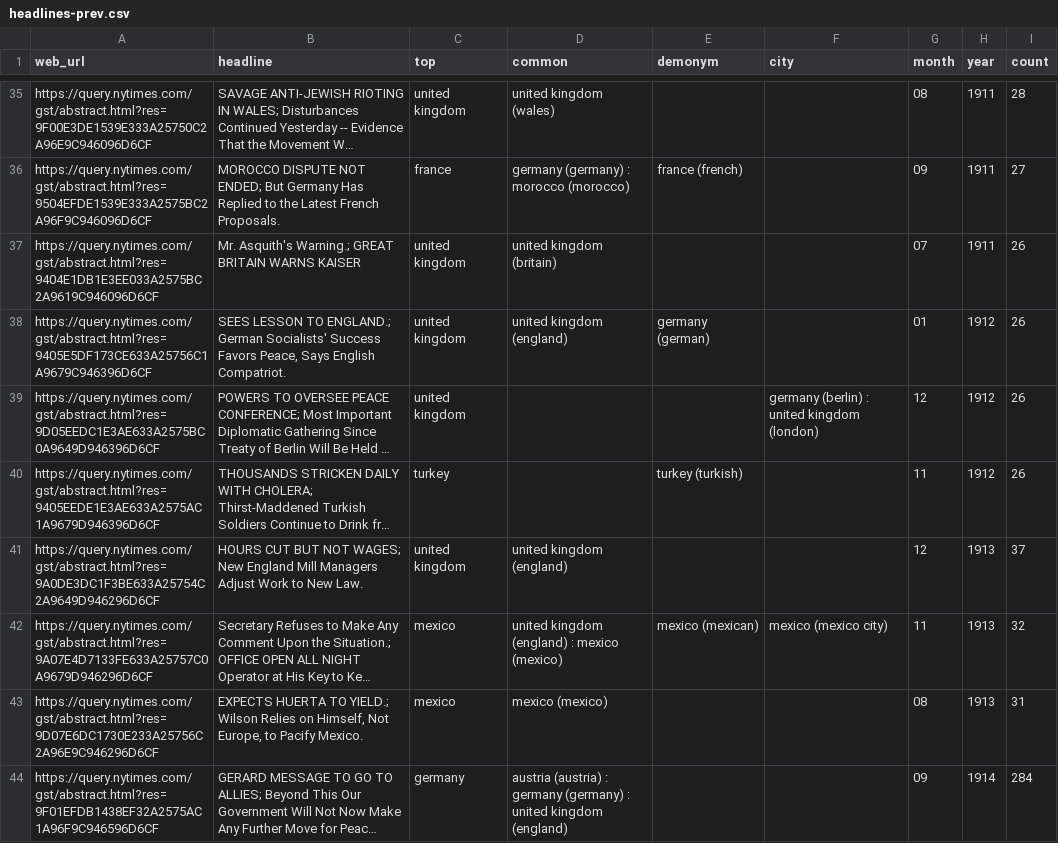
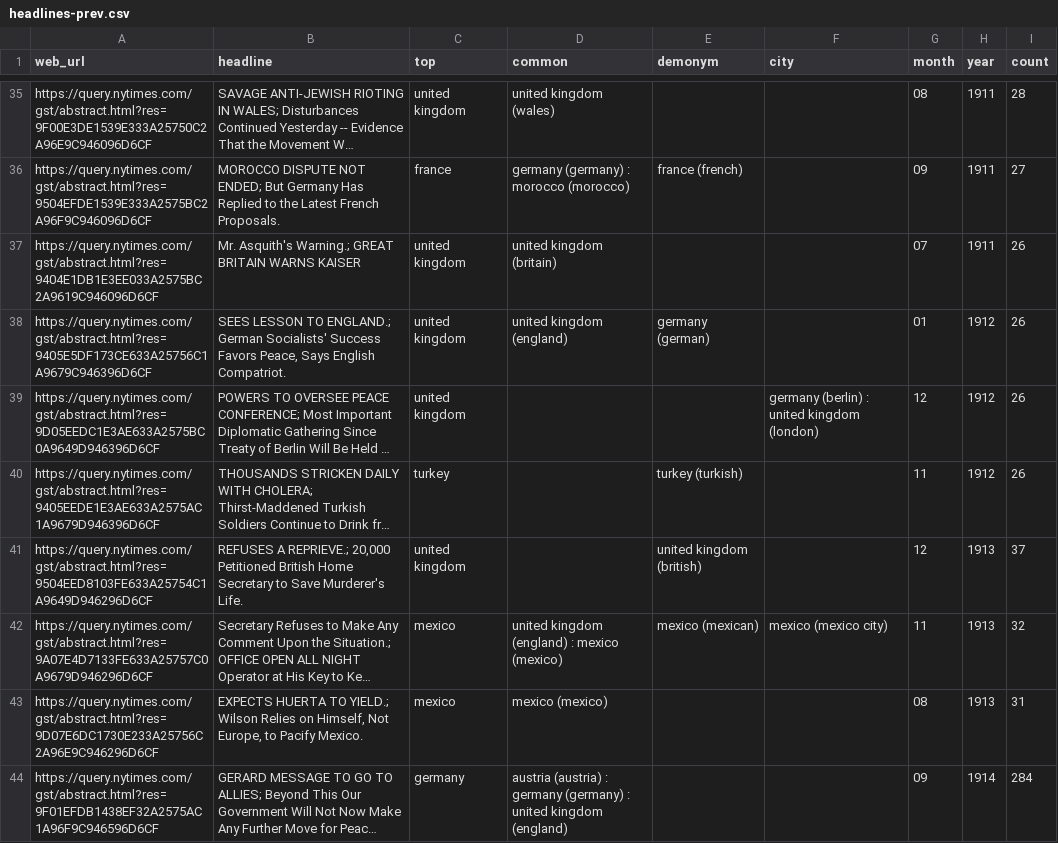
Before and after one commit to the-pudding/nyt-map, a CSV file: src/assets/data/headlines-prev.csv, drawn as a sheet; only a part is shown, gaps mark what is left out; long unchanged cells end in …; the diff names each change by its address in the sheet, - before the commit and + after, or states it on an @@ line.

```diff
--- a/src/assets/data/headlines-prev.csv
+++ b/src/assets/data/headlines-prev.csv
-A41 (web_url): https://query.nytimes.com/gst/abstract.html?res=9A0DE3DC1F3BE633A25754C2A9649D946296D6CF
+A41 (web_url): https://query.nytimes.com/gst/abstract.html?res=9504EED8103FE633A25754C1A9649D946296D6CF
-B41 (headline): HOURS CUT BUT NOT WAGES; New England Mill Managers Adjust Work to New Law.
+B41 (headline): REFUSES A REPRIEVE.; 20,000 Petitioned British Home Secretary to Save Murderer's Life.
-D41 (common): united kingdom (england)
+D41 (common): (empty)
-E41 (demonym): (empty)
+E41 (demonym): united kingdom (british)
```
Also changed, not shown: src/assets/data/result--month.csv, 2 other files.
